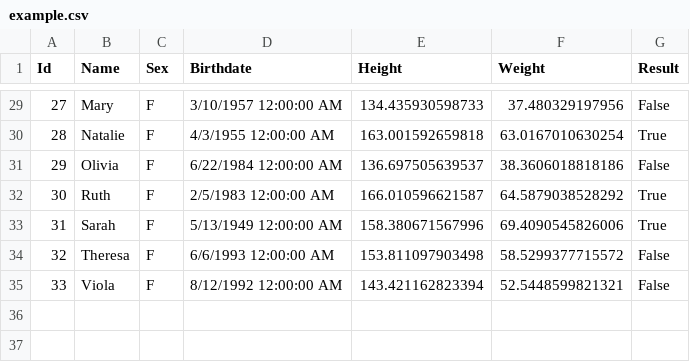
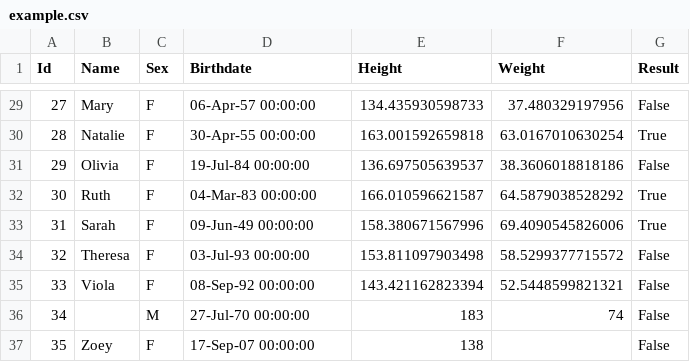
Before and after one commit to dcwuser/metanumerics, a CSV file: Examples/Data/example.csv, drawn as a sheet; only a part is shown, gaps mark what is left out; the diff covers the shown part only.

```diff
--- a/Examples/Data/example.csv
+++ b/Examples/Data/example.csv
@@ -29,7 +29,9 @@ Id,Name,Sex,Birthdate,Height,Weight,Result
-27,Mary,F,3/10/1957 12:00:00 AM,134.435930598733,37.480329197956,False
-28,Natalie,F,4/3/1955 12:00:00 AM,163.001592659818,63.0167010630254,True
-29,Olivia,F,6/22/1984 12:00:00 AM,136.697505639537,38.3606018818186,False
-30,Ruth,F,2/5/1983 12:00:00 AM,166.010596621587,64.5879038528292,True
-31,Sarah,F,5/13/1949 12:00:00 AM,158.380671567996,69.4090545826006,True
-32,Theresa,F,6/6/1993 12:00:00 AM,153.811097903498,58.5299377715572,False
-33,Viola,F,8/12/1992 12:00:00 AM,143.421162823394,52.5448599821321,False
+27,Mary,F,06-Apr-57 00:00:00,134.435930598733,37.480329197956,False
+28,Natalie,F,30-Apr-55 00:00:00,163.001592659818,63.0167010630254,True
+29,Olivia,F,19-Jul-84 00:00:00,136.697505639537,38.3606018818186,False
+30,Ruth,F,04-Mar-83 00:00:00,166.010596621587,64.5879038528292,True
+31,Sarah,F,09-Jun-49 00:00:00,158.380671567996,69.4090545826006,True
+32,Theresa,F,03-Jul-93 00:00:00,153.811097903498,58.5299377715572,False
+33,Viola,F,08-Sep-92 00:00:00,143.421162823394,52.5448599821321,False
+34,,M,27-Jul-70 00:00:00,183,74,False
+35,Zoey,F,17-Sep-07 00:00:00,138,,False
```
Also changed, not shown: 27 edited cells elsewhere in this file, 1 other file.
